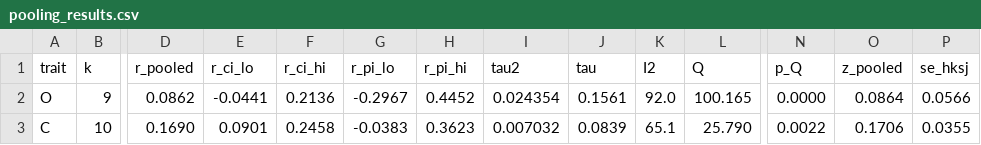
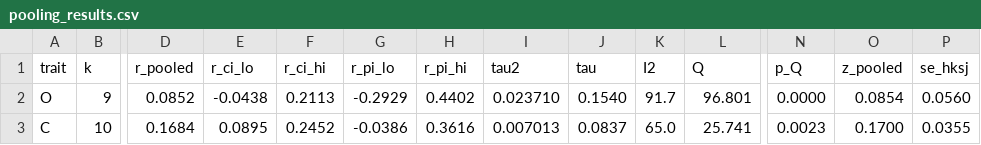
Before and after one commit to etoki/paper, a CSV file: metaanalysis/analysis/pooling_results.csv, drawn as a sheet; only a part is shown, gaps mark what is left out; the diff covers the shown part only; the diff names each change by its address in the sheet, - before the commit and + after, or states it on an @@ line.

```diff
--- a/metaanalysis/analysis/pooling_results.csv
+++ b/metaanalysis/analysis/pooling_results.csv
-D2 (r_pooled): 0.0862
+D2 (r_pooled): 0.0852
-E2 (r_ci_lo): -0.0441
+E2 (r_ci_lo): -0.0438
-F2 (r_ci_hi): 0.2136
+F2 (r_ci_hi): 0.2113
-G2 (r_pi_lo): -0.2967
+G2 (r_pi_lo): -0.2929
-H2 (r_pi_hi): 0.4452
+H2 (r_pi_hi): 0.4402
-I2 (tau2): 0.024354
+I2 (tau2): 0.023710
-J2 (tau): 0.1561
+J2 (tau): 0.1540
-K2 (I2): 92.0
+K2 (I2): 91.7
-L2 (Q): 100.165
+L2 (Q): 96.801
-O2 (z_pooled): 0.0864
+O2 (z_pooled): 0.0854
-P2 (se_hksj): 0.0566
+P2 (se_hksj): 0.0560
-D3 (r_pooled): 0.1690
+D3 (r_pooled): 0.1684
-E3 (r_ci_lo): 0.0901
+E3 (r_ci_lo): 0.0895
-F3 (r_ci_hi): 0.2458
+F3 (r_ci_hi): 0.2452
-G3 (r_pi_lo): -0.0383
+G3 (r_pi_lo): -0.0386
-H3 (r_pi_hi): 0.3623
+H3 (r_pi_hi): 0.3616
-I3 (tau2): 0.007032
+I3 (tau2): 0.007013
-J3 (tau): 0.0839
+J3 (tau): 0.0837
-K3 (I2): 65.1
+K3 (I2): 65.0
-L3 (Q): 25.790
+L3 (Q): 25.741
-N3 (p_Q): 0.0022
+N3 (p_Q): 0.0023
-O3 (z_pooled): 0.1706
+O3 (z_pooled): 0.1700
```
Also changed, not shown: 34 edited cells elsewhere in this file, metaanalysis/analysis/moderator_results.csv, metaanalysis/conference_submissions/ecel/erratum/results/corrected_table1.csv, 42 other files.
